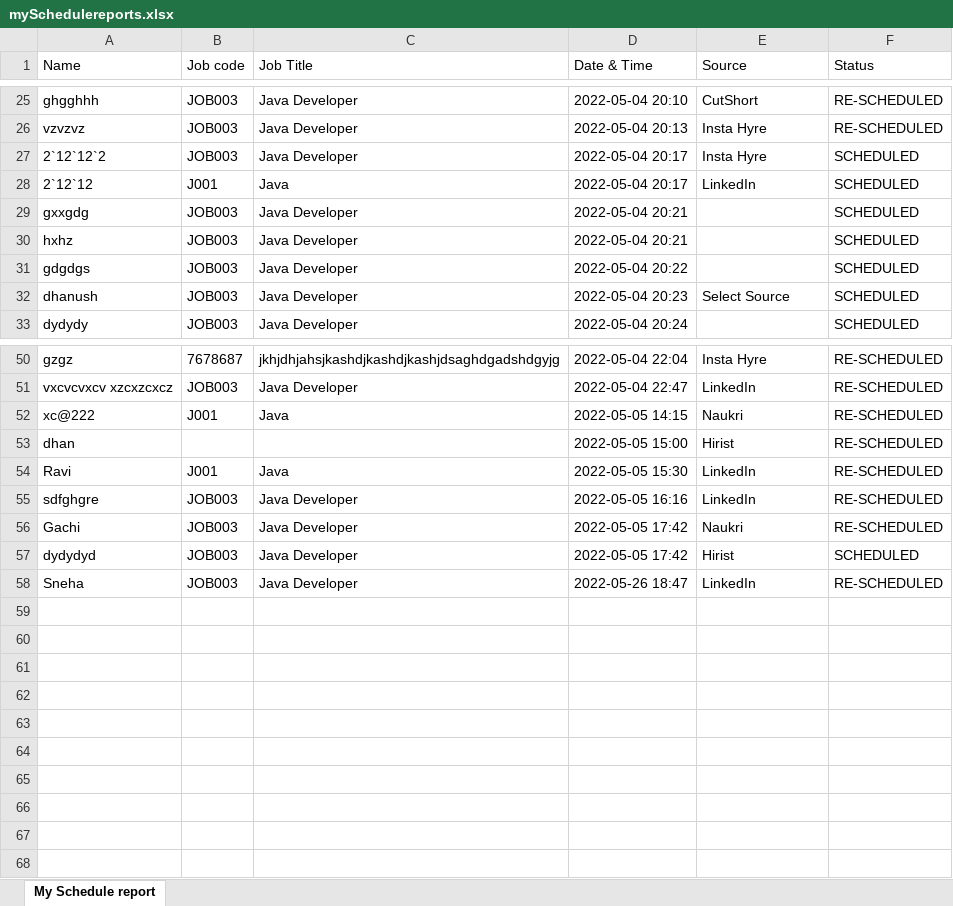
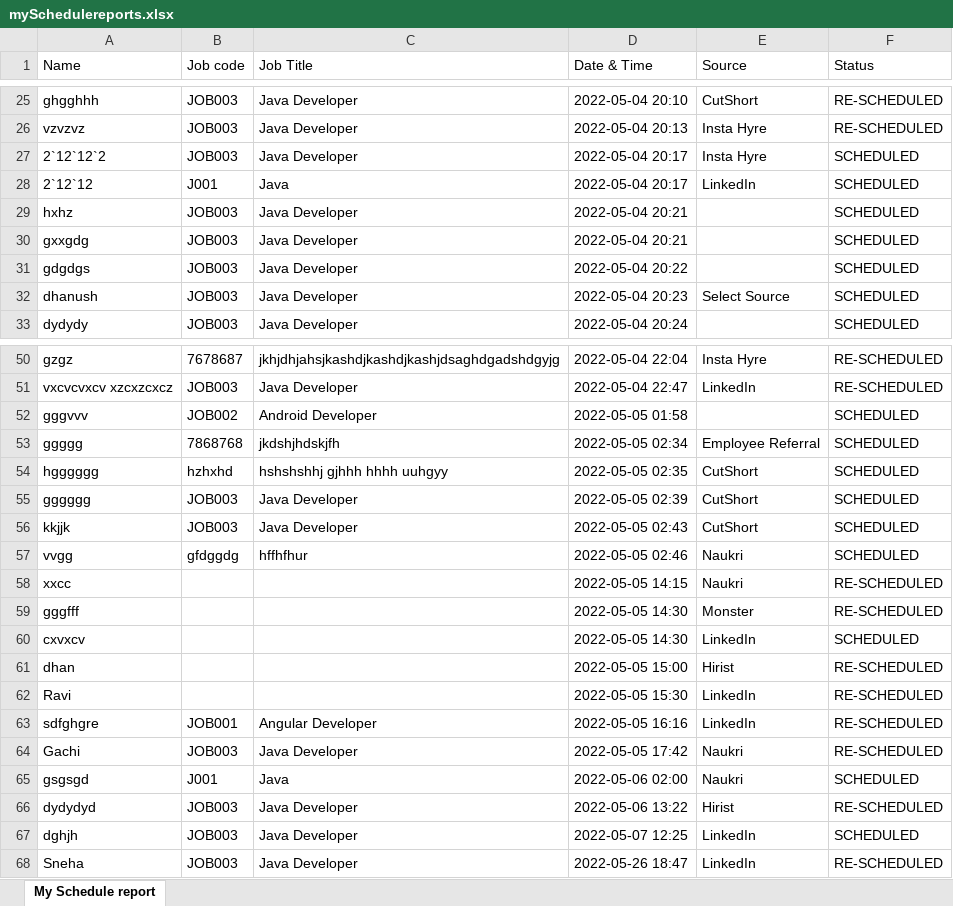
Before and after one commit to seenu994/Task, an Excel workbook: mySchedulereports.xlsx, sheet My Schedule report, drawn as a sheet; only a part is shown, gaps mark what is left out; values as stored, in another font and other column widths than the file's, no borders; addresses are those after the commit; the diff names each change by its address in the sheet, - before the commit and + after, or states it on an @@ line.

Commit message:
done

```diff
--- a/mySchedulereports.xlsx (sheet My Schedule report)
+++ b/mySchedulereports.xlsx (sheet My Schedule report)
@@ row 30 moved to row 29: hxhz @@
+row 52: gggvvv | JOB002 | Android Developer | 2022-05-05 01:58 |  | SCHEDULED
+row 53: ggggg | 7868768 | jkdshjhdskjfh | 2022-05-05 02:34 | Employee Referral | SCHEDULED
+row 54: hgggggg | hzhxhd | hshshshhj gjhhh hhhh uuhgyy | 2022-05-05 02:35 | CutShort | SCHEDULED
+row 55: gggggg | JOB003 | Java Developer | 2022-05-05 02:39 | CutShort | SCHEDULED
+row 56: kkjjk | JOB003 | Java Developer | 2022-05-05 02:43 | CutShort | SCHEDULED
+row 57: vvgg | gfdggdg | hffhfhur | 2022-05-05 02:46 | Naukri | SCHEDULED
-A58 (Name): xc@222
+A58 (Name): xxcc
-B58 (Job code): J001
+B58 (Job code): (empty)
-C58 (Job Title): Java
+C58 (Job Title): (empty)
+row 59: gggfff |  |  | 2022-05-05 14:30 | Monster | RE-SCHEDULED
+row 60: cxvxcv |  |  | 2022-05-05 14:30 | LinkedIn | SCHEDULED
-B62 (Job code): J001
+B62 (Job code): (empty)
-C62 (Job Title): Java
+C62 (Job Title): (empty)
-B63 (Job code): JOB003
+B63 (Job code): JOB001
-C63 (Job Title): Java Developer
+C63 (Job Title): Angular Developer
+row 65: gsgsgd | J001 | Java | 2022-05-06 02:00 | Naukri | SCHEDULED
-D66 (Date & Time): 2022-05-05 17:42
+D66 (Date & Time): 2022-05-06 13:22
-F66 (Status): SCHEDULED
+F66 (Status): RE-SCHEDULED
+row 67: dghjh | JOB003 | Java Developer | 2022-05-07 12:25 | LinkedIn | SCHEDULED
```
